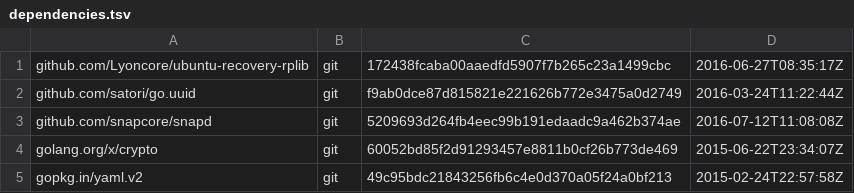
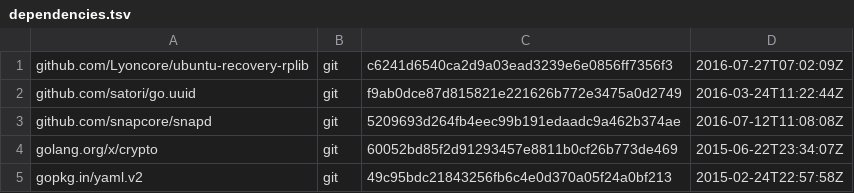
Before and after one commit to Lyoncore/ubuntu-recovery-image, a TSV file: dependencies.tsv, drawn as a sheet.

```diff
--- a/dependencies.tsv
+++ b/dependencies.tsv
@@ -1,2 +1,2 @@
-github.com/Lyoncore/ubuntu-recovery-rplib	git	172438fcaba00aaedfd5907f7b265c23a1499cbc	2016-06-27T08:35:17Z
+github.com/Lyoncore/ubuntu-recovery-rplib	git	c6241d6540ca2d9a03ead3239e6e0856ff7356f3	2016-07-27T07:02:09Z
 github.com/satori/go.uuid	git	f9ab0dce87d815821e221626b772e3475a0d2749	2016-03-24T11:22:44Z
```
Also changed, not shown: 1 other file.
